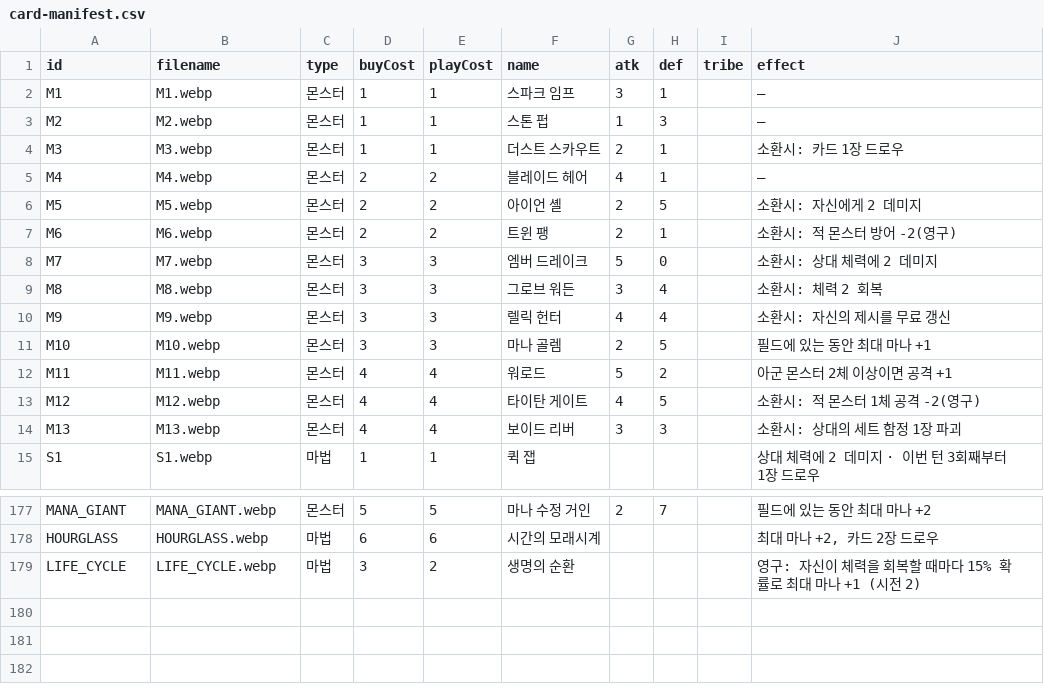
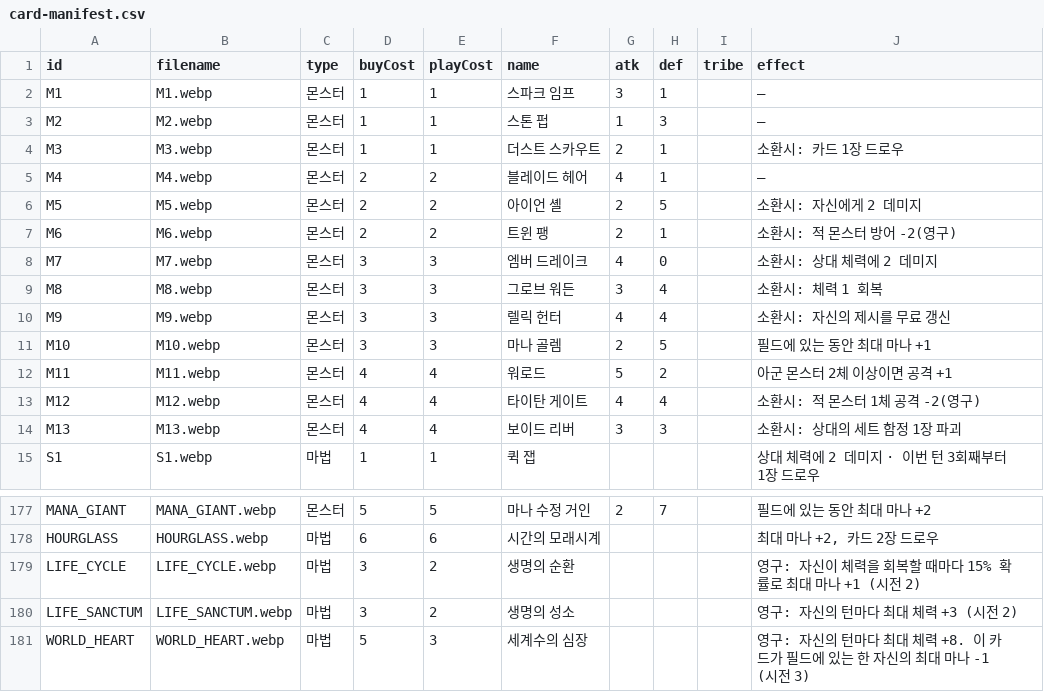
Before and after one commit to hiromaru05s/yourlore, a CSV file: card-manifest.csv, drawn as a sheet; only a part is shown, gaps mark what is left out.

Commit message:
feat: life sanctum + world heart (per-turn maxHP enchants); nerfs: titan gate 4/4, ember drake 4/0, grove warden heal 1

```diff
--- a/card-manifest.csv
+++ b/card-manifest.csv
@@ -7,4 +7,4 @@ M5,M5.webp,몬스터,2,2,아이언 셸,2,5,,소환시: 자신에게 2 데미지
 M6,M6.webp,몬스터,2,2,트윈 팽,2,1,,소환시: 적 몬스터 방어 -2(영구)
-M7,M7.webp,몬스터,3,3,엠버 드레이크,5,0,,소환시: 상대 체력에 2 데미지
-M8,M8.webp,몬스터,3,3,그로브 워든,3,4,,소환시: 체력 2 회복
+M7,M7.webp,몬스터,3,3,엠버 드레이크,4,0,,소환시: 상대 체력에 2 데미지
+M8,M8.webp,몬스터,3,3,그로브 워든,3,4,,소환시: 체력 1 회복
 M9,M9.webp,몬스터,3,3,렐릭 헌터,4,4,,소환시: 자신의 제시를 무료 갱신
@@ -12,3 +12,3 @@ M10,M10.webp,몬스터,3,3,마나 골렘,2,5,,필드에 있는 동안 최대 마
 M11,M11.webp,몬스터,4,4,워로드,5,2,,아군 몬스터 2체 이상이면 공격 +1
-M12,M12.webp,몬스터,4,4,타이탄 게이트,4,5,,소환시: 적 몬스터 1체 공격 -2(영구)
+M12,M12.webp,몬스터,4,4,타이탄 게이트,4,4,,소환시: 적 몬스터 1체 공격 -2(영구)
 M13,M13.webp,몬스터,4,4,보이드 리버,3,3,,소환시: 상대의 세트 함정 1장 파괴
@@ -179 +179,3 @@ HOURGLASS,HOURGLASS.webp,마법,6,6,시간의 모래시계,,,,"최대 마나 +2,
 LIFE_CYCLE,LIFE_CYCLE.webp,마법,3,2,생명의 순환,,,,영구: 자신이 체력을 회복할 때마다 15% 확률로 최대 마나 +1 (시전 2)
+LIFE_SANCTUM,LIFE_SANCTUM.webp,마법,3,2,생명의 성소,,,,영구: 자신의 턴마다 최대 체력 +3 (시전 2)
+WORLD_HEART,WORLD_HEART.webp,마법,5,3,세계수의 심장,,,,영구: 자신의 턴마다 최대 체력 +8. 이 카드가 필드에 있는 한 자신의 최대 마나 -1 (시전 3)
```
Also changed, not shown: 2 other files.
